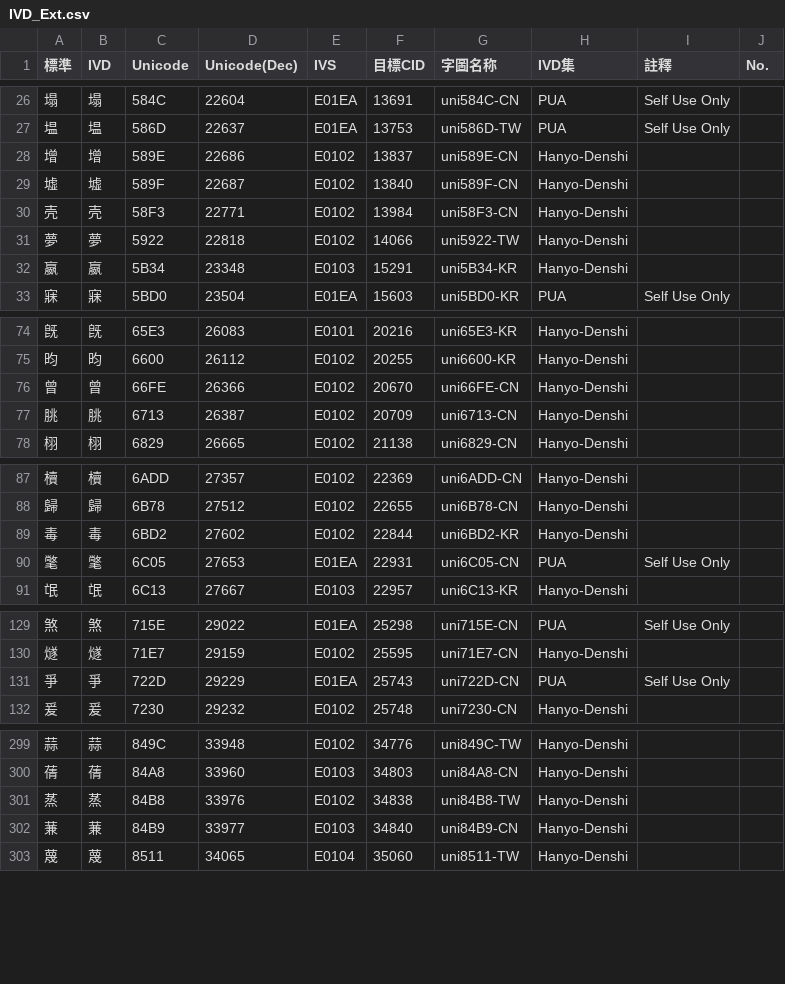
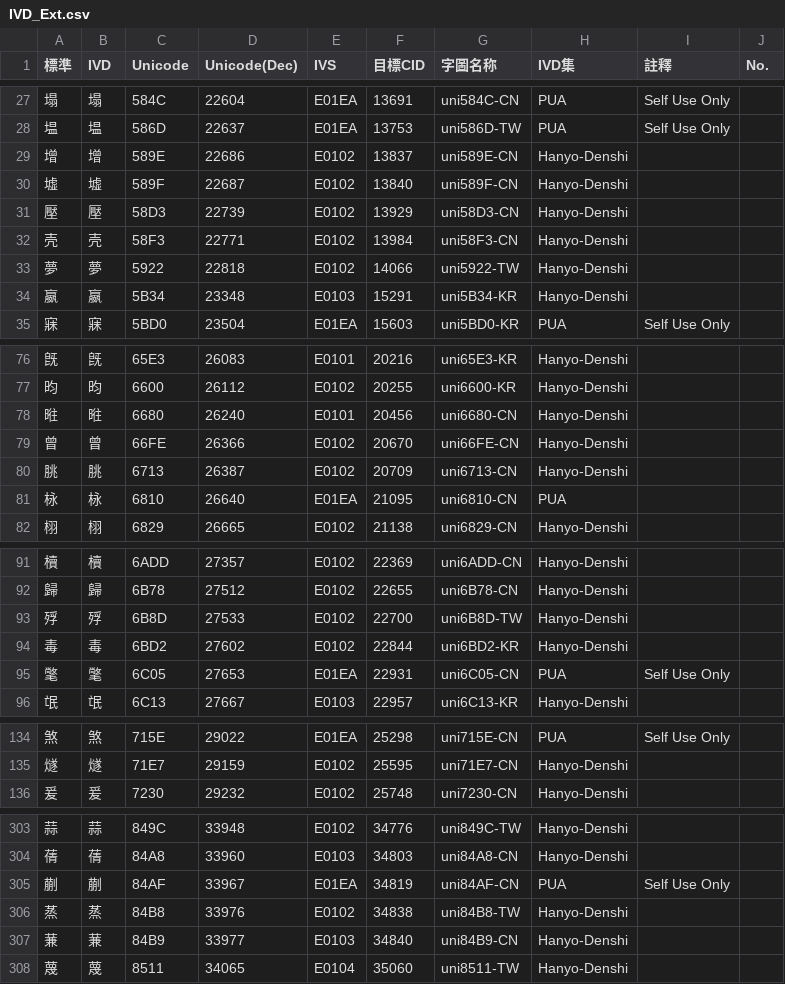
Before and after one commit to ChiuMing-Neko/ChiuKongGothic, a CSV file: Other/IVD_Ext.csv, drawn as a sheet; only a part is shown, gaps mark what is left out; removed rows and columns are numbered as before the commit, all else as after; the diff covers the shown part only; the diff names each change by its address in the sheet, - before the commit and + after, or states it on an @@ line.

```diff
--- a/Other/IVD_Ext.csv
+++ b/Other/IVD_Ext.csv
+row 31: 壓 | 壓 | 58D3 | 22739 | E0102 | 13929 | uni58D3-CN | Hanyo-Denshi
+row 78: 暀 | 暀 | 6680 | 26240 | E0101 | 20456 | uni6680-CN | Hanyo-Denshi
+row 81: 栐 | 栐 | 6810 | 26640 | E01EA | 21095 | uni6810-CN | PUA
+row 93: 殍 | 殍 | 6B8D | 27533 | E0102 | 22700 | uni6B8D-TW | Hanyo-Denshi
-row 131: 爭 | 爭 | 722D | 29229 | E01EA | 25743 | uni722D-CN | PUA | Self Use Only
+row 305: 蒯 | 蒯 | 84AF | 33967 | E01EA | 34819 | uni84AF-CN | PUA | Self Use Only
```
Also changed, not shown: 3 added rows and 1 removed row elsewhere in this file, Other/CMap-Overwritten.csv, Other/CMap-Overwritten_M.csv, 26 other files.
